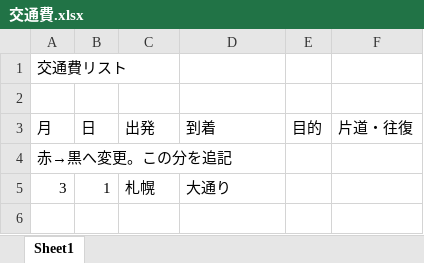
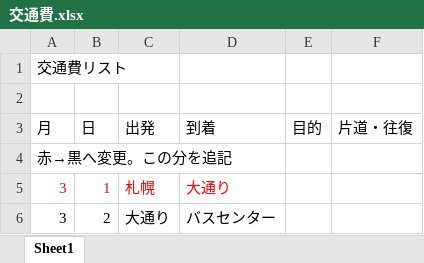
Before and after one commit to n-aiko/-, an Excel workbook: 交通費.xlsx, sheet Sheet1, drawn as a sheet; values as stored, in another font and other column widths than the file's, no borders; the diff names each change by its address in the sheet, - before the commit and + after, or states it on an @@ line.

Commit message:
3月2日を追加し、3月1日を赤文字変更

```diff
--- a/交通費.xlsx (sheet Sheet1)
+++ b/交通費.xlsx (sheet Sheet1)
-A5:D5 text colour: black
+A5:D5 text colour: #FF0000
+row 6: 3 | 2 | 大通り | バスセンター
```
